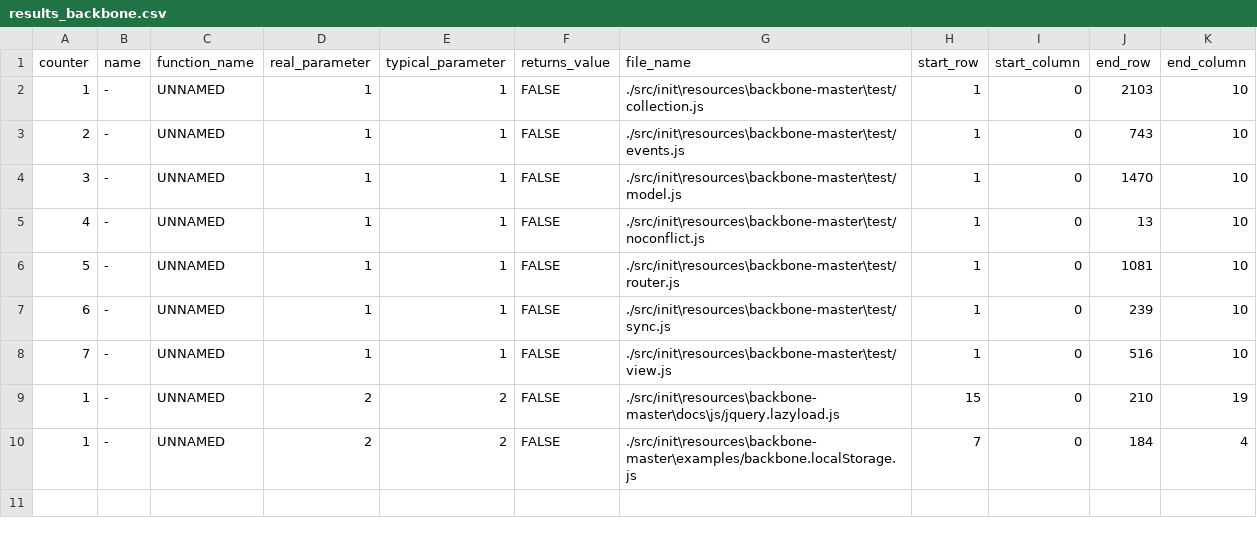
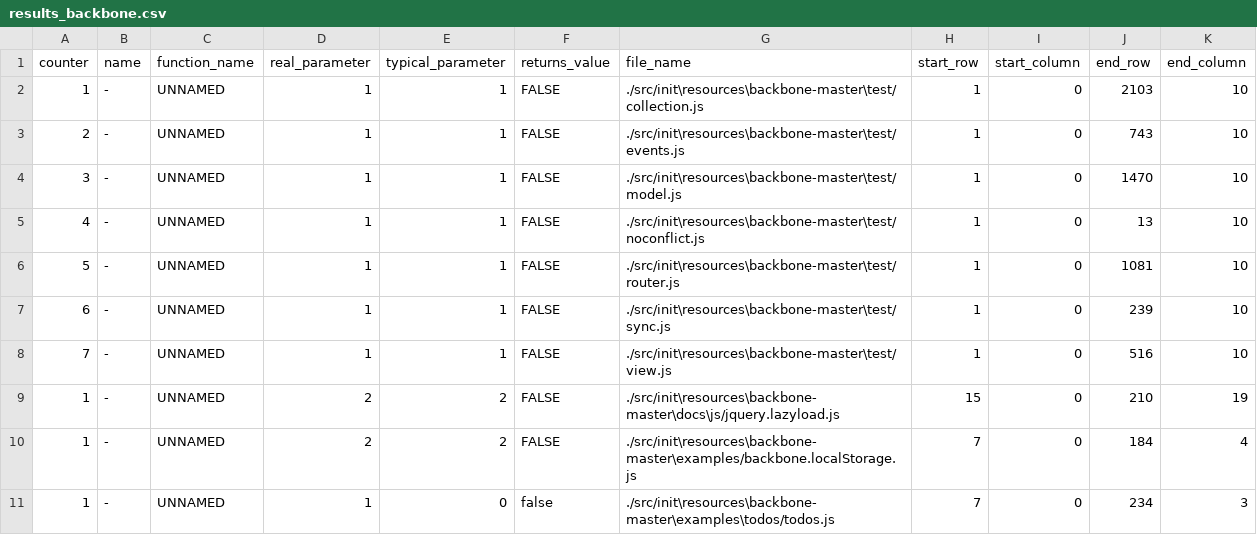
Before and after one commit to gmavridakis/MscThesis-RefactorIIFE, a CSV file: src/init/results_backbone.csv, drawn as a sheet; the diff names each change by its address in the sheet, - before the commit and + after, or states it on an @@ line.

```diff
--- a/src/init/results_backbone.csv
+++ b/src/init/results_backbone.csv
+row 11: 1 | - | UNNAMED | 1 | 0 | false | ./src/init\resources\backbone-master\examples\todos/todos.js | 7 | 0 | 234 | 3
```
Also changed, not shown: 1 other file.
